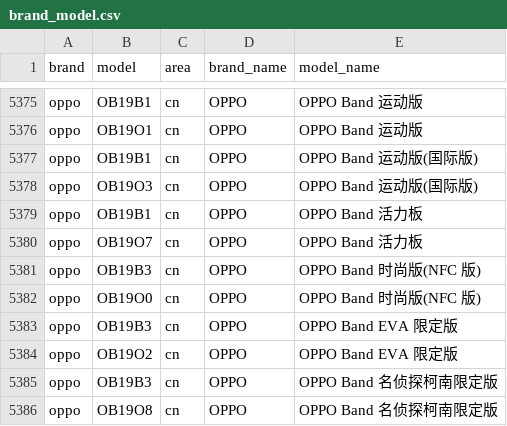
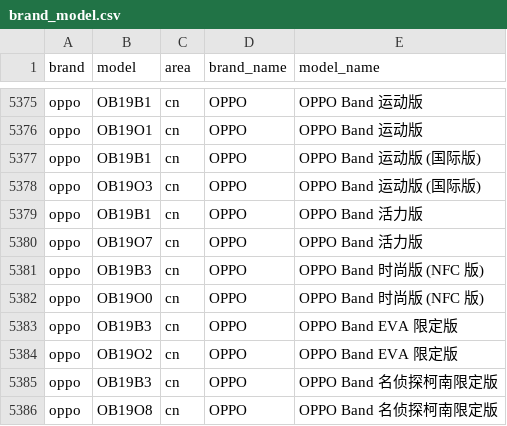
Before and after one commit to blackblock1523/mobilemodels, a CSV file: brand_model.csv, drawn as a sheet; only a part is shown, gaps mark what is left out.

Commit message:
Sync with MobileModels ec22b42d5ef96c6ee6644cf4563ef0de2a8a9aac

```diff
--- a/brand_model.csv
+++ b/brand_model.csv
@@ -5376,8 +5376,8 @@ oppo,OB19B1,cn,OPPO, OPPO Band 运动版
 oppo,OB19O1,cn,OPPO, OPPO Band 运动版
-oppo,OB19B1,cn,OPPO, OPPO Band 运动版(国际版)
-oppo,OB19O3,cn,OPPO, OPPO Band 运动版(国际版)
-oppo,OB19B1,cn,OPPO, OPPO Band 活力板
-oppo,OB19O7,cn,OPPO, OPPO Band 活力板
-oppo,OB19B3,cn,OPPO, OPPO Band 时尚版(NFC 版)
-oppo,OB19O0,cn,OPPO, OPPO Band 时尚版(NFC 版)
+oppo,OB19B1,cn,OPPO, OPPO Band 运动版 (国际版)
+oppo,OB19O3,cn,OPPO, OPPO Band 运动版 (国际版)
+oppo,OB19B1,cn,OPPO, OPPO Band 活力版
+oppo,OB19O7,cn,OPPO, OPPO Band 活力版
+oppo,OB19B3,cn,OPPO, OPPO Band 时尚版 (NFC 版)
+oppo,OB19O0,cn,OPPO, OPPO Band 时尚版 (NFC 版)
 oppo,OB19B3,cn,OPPO, OPPO Band EVA 限定版
```
Also changed, not shown: 1 other file.
